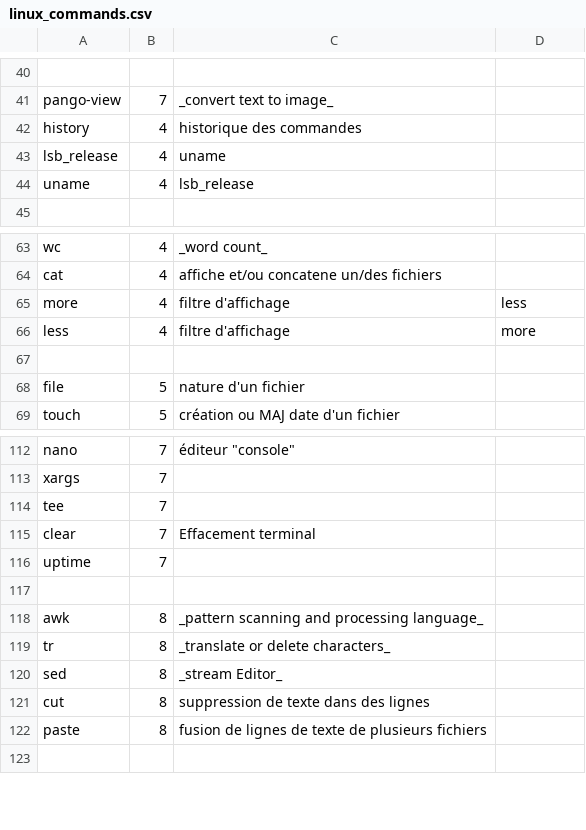
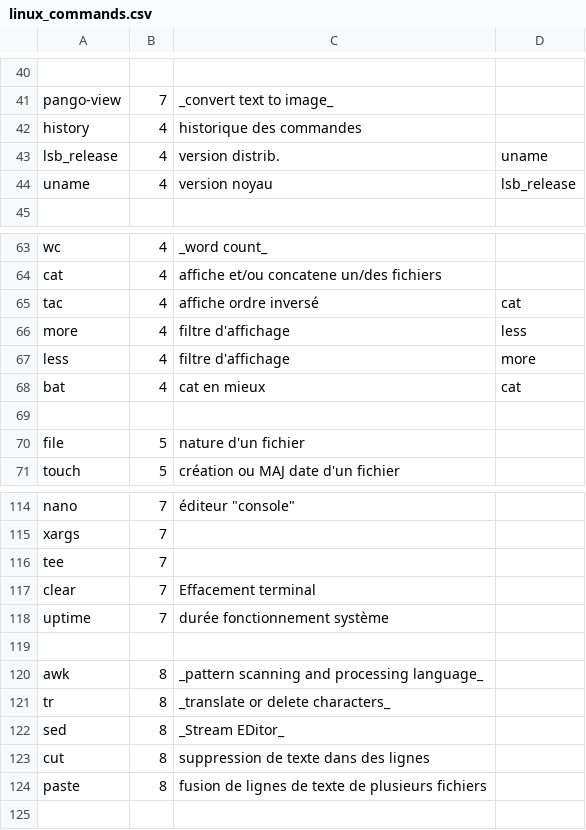
Before and after one commit to skramm/but3_rt, a CSV file: content/commands_csv/linux_commands.csv, drawn as a sheet; only a part is shown, gaps mark what is left out; addresses are those after the commit; the diff names each change by its address in the sheet, - before the commit and + after, or states it on an @@ line.

```diff
--- a/content/commands_csv/linux_commands.csv
+++ b/content/commands_csv/linux_commands.csv
-C43: uname
+C43: version distrib.
-D43: (empty)
+D43: uname
-C44: lsb_release
+C44: version noyau
-D44: (empty)
+D44: lsb_release
+row 65: tac | 4 | affiche ordre inversé | cat
+row 68: bat | 4 | cat en mieux | cat
-C118: (empty)
+C118: durée fonctionnement système
-C122: _stream Editor_
+C122: _Stream EDitor_
```
Also changed, not shown: 3 other files.
